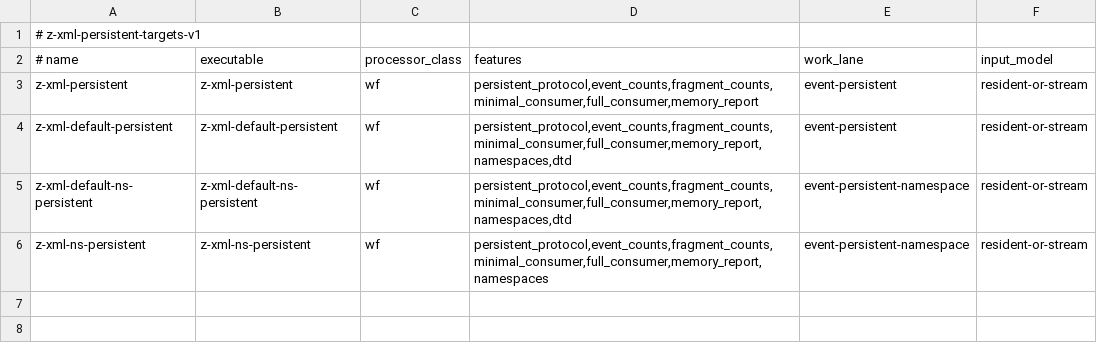
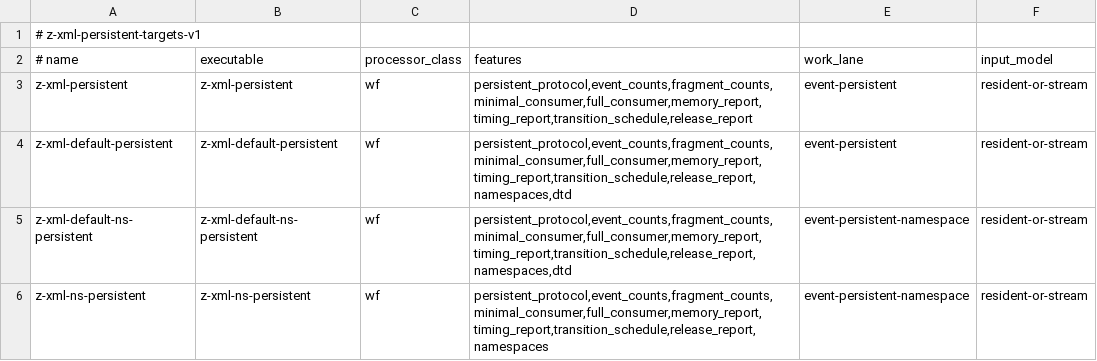
Before and after one commit to eneskemalergin/z-xml, a TSV file: tools/persistent-targets.tsv, drawn as a sheet.

```diff
--- a/tools/persistent-targets.tsv
+++ b/tools/persistent-targets.tsv
@@ -2,5 +2,5 @@
 # name	executable	processor_class	features	work_lane	input_model
-z-xml-persistent	z-xml-persistent	wf	persistent_protocol,event_counts,fragment_counts,minimal_consumer,full_consumer,memory_report	event-persistent	resident-or-stream
-z-xml-default-persistent	z-xml-default-persistent	wf	persistent_protocol,event_counts,fragment_counts,minimal_consumer,full_consumer,memory_report,namespaces,dtd	event-persistent	resident-or-stream
-z-xml-default-ns-persistent	z-xml-default-ns-persistent	wf	persistent_protocol,event_counts,fragment_counts,minimal_consumer,full_consumer,memory_report,namespaces,dtd	event-persistent-namespace	resident-or-stream
-z-xml-ns-persistent	z-xml-ns-persistent	wf	persistent_protocol,event_counts,fragment_counts,minimal_consumer,full_consumer,memory_report,namespaces	event-persistent-namespace	resident-or-stream
+z-xml-persistent	z-xml-persistent	wf	persistent_protocol,event_counts,fragment_counts,minimal_consumer,full_consumer,memory_report,timing_report,transition_schedule,release_report	event-persistent	resident-or-stream
+z-xml-default-persistent	z-xml-default-persistent	wf	persistent_protocol,event_counts,fragment_counts,minimal_consumer,full_consumer,memory_report,timing_report,transition_schedule,release_report,namespaces,dtd	event-persistent	resident-or-stream
+z-xml-default-ns-persistent	z-xml-default-ns-persistent	wf	persistent_protocol,event_counts,fragment_counts,minimal_consumer,full_consumer,memory_report,timing_report,transition_schedule,release_report,namespaces,dtd	event-persistent-namespace	resident-or-stream
+z-xml-ns-persistent	z-xml-ns-persistent	wf	persistent_protocol,event_counts,fragment_counts,minimal_consumer,full_consumer,memory_report,timing_report,transition_schedule,release_report,namespaces	event-persistent-namespace	resident-or-stream
```
Also changed, not shown: 4 other files.
